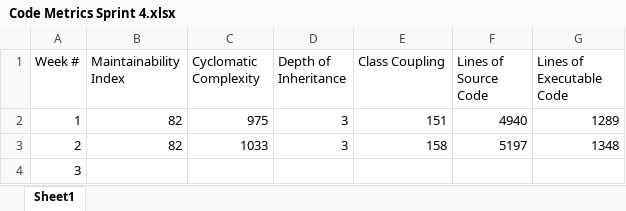
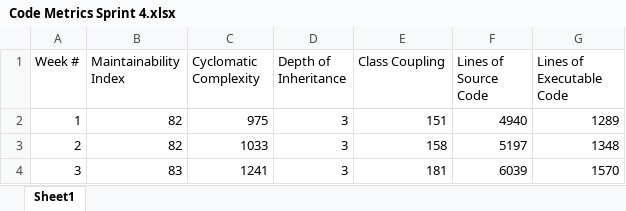
Before and after one commit to 00000010/3902TeamRed, an Excel workbook: Code Metrics Sprint 4.xlsx, sheet Sheet1, drawn as a sheet; values as stored, in another font and other column widths than the file's, no borders; the diff names each change by its address in the sheet, - before the commit and + after, or states it on an @@ line.

```diff
--- a/Code Metrics Sprint 4.xlsx (sheet Sheet1)
+++ b/Code Metrics Sprint 4.xlsx (sheet Sheet1)
-B4 (Maintainability Index): (empty)
+B4 (Maintainability Index): 83
-C4 (Cyclomatic Complexity): (empty)
+C4 (Cyclomatic Complexity): 1241
-D4 (Depth of Inheritance): (empty)
+D4 (Depth of Inheritance): 3
-E4 (Class Coupling): (empty)
+E4 (Class Coupling): 181
-F4 (Lines of Source Code): (empty)
+F4 (Lines of Source Code): 6039
-G4 (Lines of Executable Code): (empty)
+G4 (Lines of Executable Code): 1570
```
Also changed, not shown: 2 other files.
